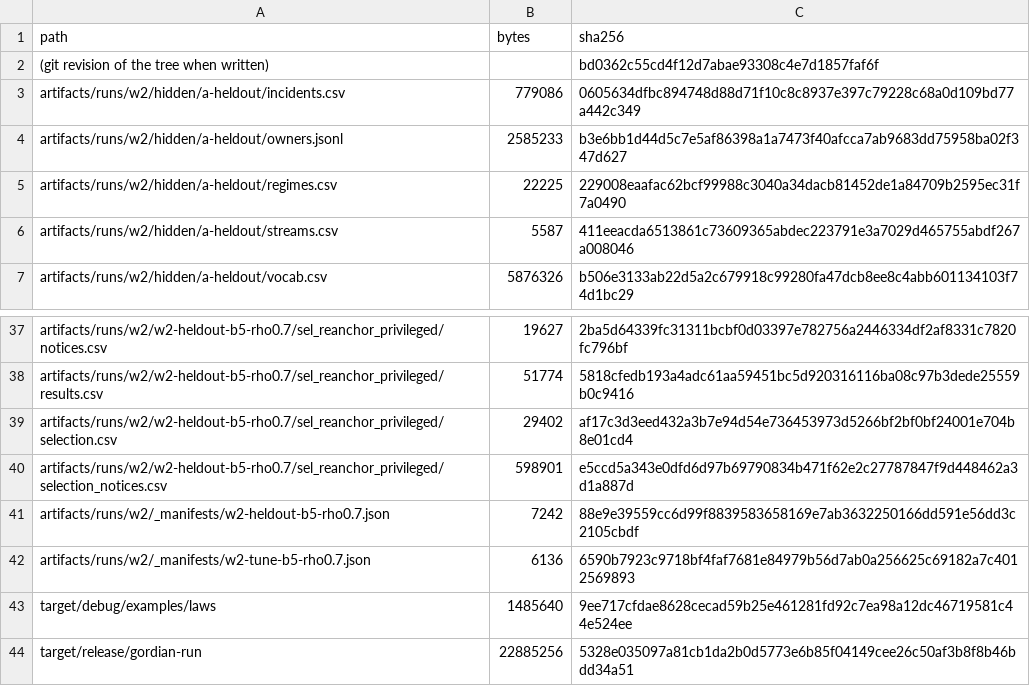
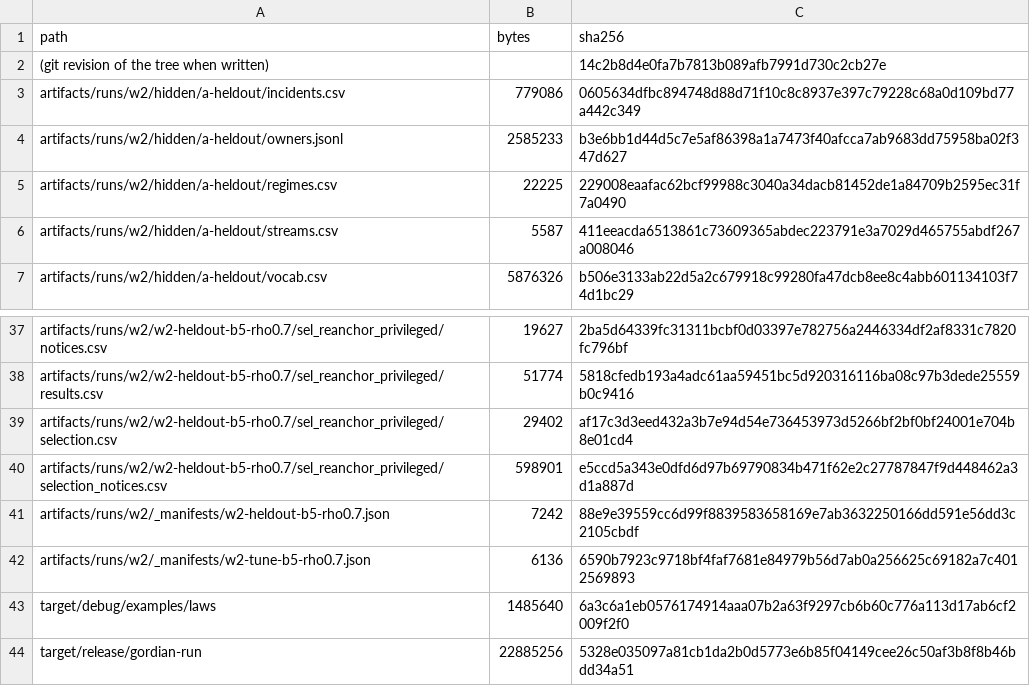
Before and after one commit to kmosoti/gordian, a CSV file: experiments/exploration/w2-provenance.csv, drawn as a sheet; only a part is shown, gaps mark what is left out.

```diff
--- a/experiments/exploration/w2-provenance.csv
+++ b/experiments/exploration/w2-provenance.csv
@@ -1,3 +1,3 @@
 path,bytes,sha256
-(git revision of the tree when written),,bd0362c55cd4f12d7abae93308c4e7d1857faf6f
+(git revision of the tree when written),,14c2b8d4e0fa7b7813b089afb7991d730c2cb27e
 artifacts/runs/w2/hidden/a-heldout/incidents.csv,779086,0605634dfbc894748d88d71f10c8c8937e397c79228c68a0d109bd77a442c349
@@ -42,3 +42,3 @@ artifacts/runs/w2/_manifests/w2-heldout-b5-rho0.7.json,7242,88e9e39559cc6d99f883
 artifacts/runs/w2/_manifests/w2-tune-b5-rho0.7.json,6136,6590b7923c9718bf4faf7681e84979b56d7ab0a256625c69182a7c4012569893
-target/debug/examples/laws,1485640,9ee717cfdae8628cecad59b25e461281fd92c7ea98a12dc46719581c44e524ee
+target/debug/examples/laws,1485640,6a3c6a1eb0576174914aaa07b2a63f9297cb6b60c776a113d17ab6cf2009f2f0
 target/release/gordian-run,22885256,5328e035097a81cb1da2b0d5773e6b85f04149cee26c50af3b8f8b46bdd34a51
```
